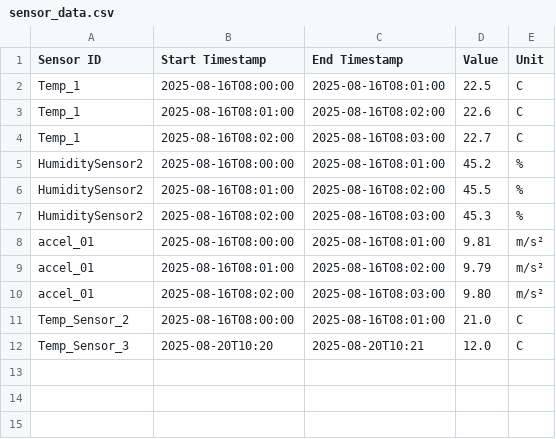
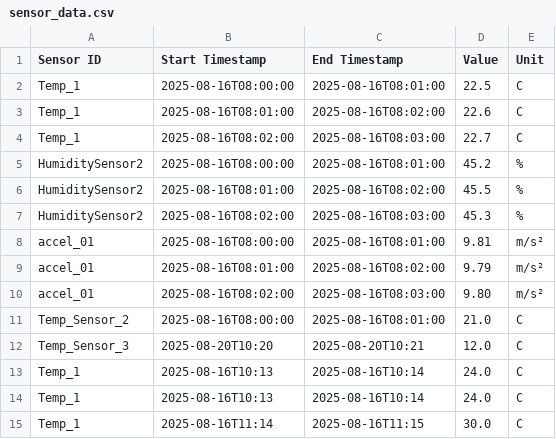
Before and after one commit to Sakhawat2/Datawarehouse, a CSV file: data-warehouse/storage/sensors/sensor_data.csv, drawn as a sheet.

```diff
--- a/data-warehouse/storage/sensors/sensor_data.csv
+++ b/data-warehouse/storage/sensors/sensor_data.csv
@@ -12 +12,4 @@ Temp_Sensor_2,2025-08-16T08:00:00,2025-08-16T08:01:00,21.0,C
 Temp_Sensor_3,2025-08-20T10:20,2025-08-20T10:21,12.0,C
+Temp_1,2025-08-16T10:13,2025-08-16T10:14,24.0,C
+Temp_1,2025-08-16T10:13,2025-08-16T10:14,24.0,C
+Temp_1,2025-08-16T11:14,2025-08-16T11:15,30.0,C
```
Also changed, not shown: 3 other files.
